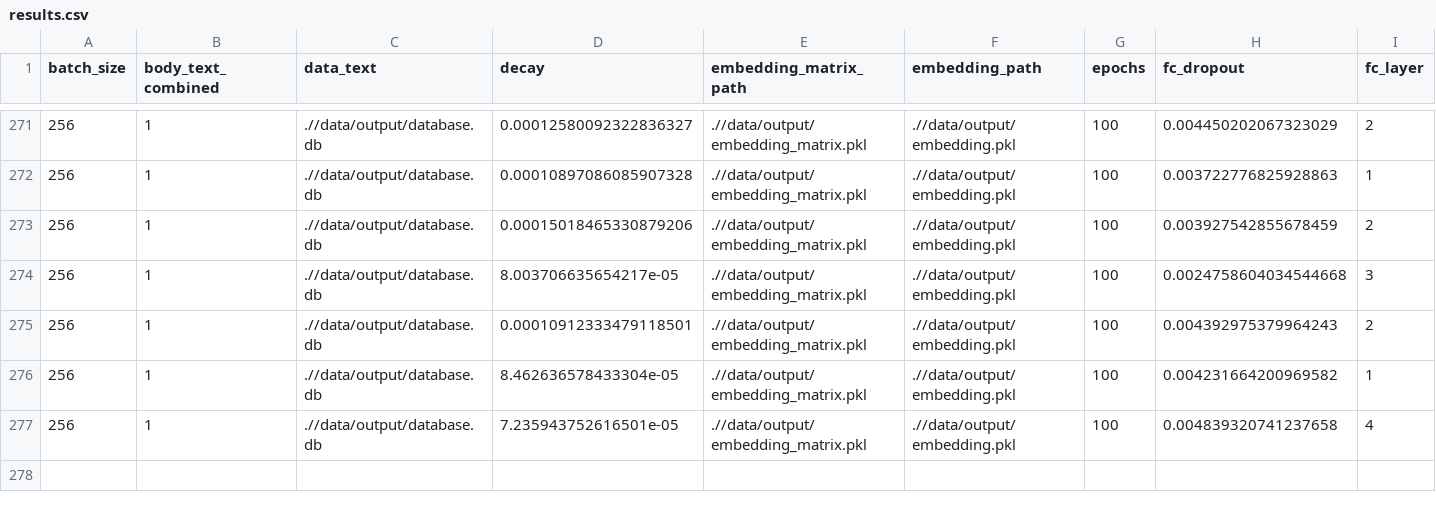
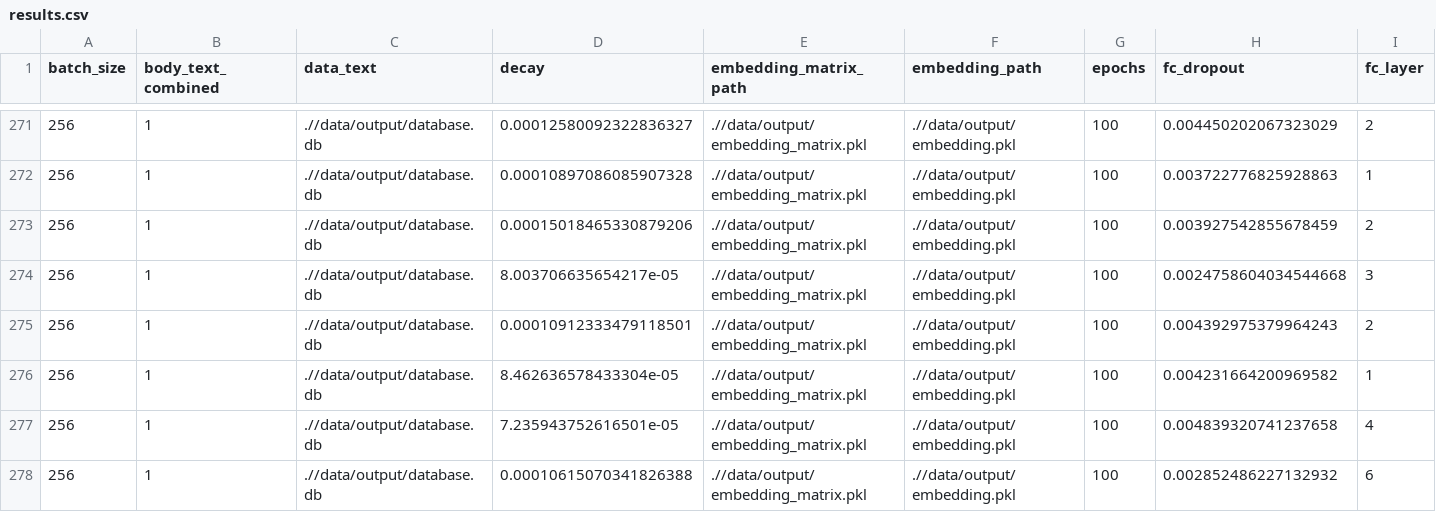
Before and after one commit to PSLmodels/PCI-China, a CSV file: PCI-China/visualization/window_10_years_quarterly/results.csv, drawn as a sheet; only a part is shown, gaps mark what is left out; rows hold the shown columns only; the diff names each change by its address in the sheet, - before the commit and + after, or states it on an @@ line.

Commit message:
10 years version

```diff
--- a/PCI-China/visualization/window_10_years_quarterly/results.csv
+++ b/PCI-China/visualization/window_10_years_quarterly/results.csv
+row 278: 256 | 1 | .//data/output/database.db | 0.00010615070341826388 | .//data/output/embedding_matrix.pkl | .//data/output/embedding.pkl | 100 | 0.002852486227132932 | 6
```
Also changed, not shown: 2 other files.
